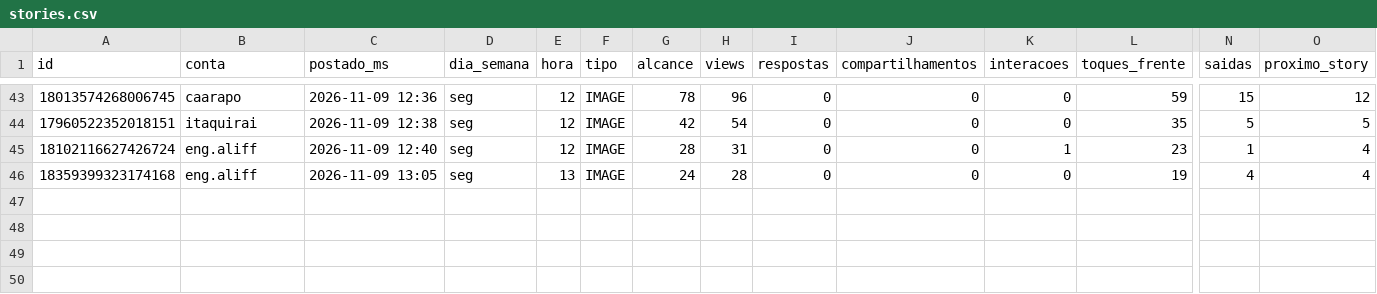
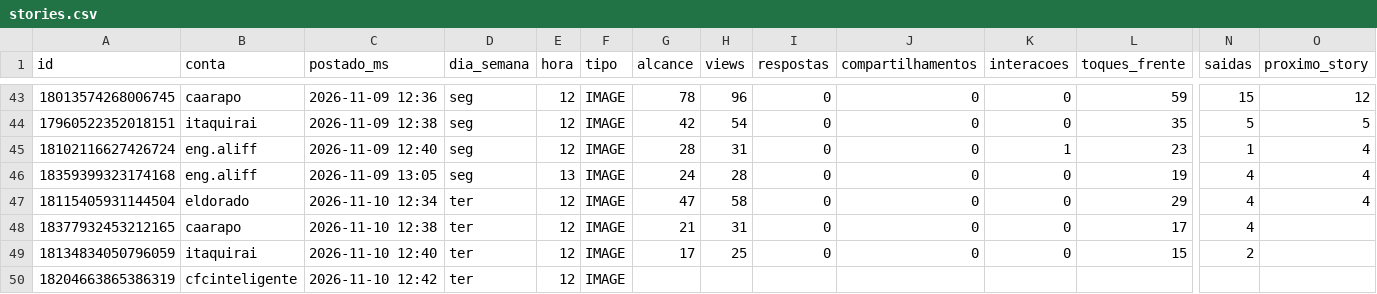
Before and after one commit to aliffstefano/Socialmidia, a CSV file: dados/stories.csv, drawn as a sheet; only a part is shown, gaps mark what is left out; rows hold the shown columns only; the diff names each change by its address in the sheet, - before the commit and + after, or states it on an @@ line.

```diff
--- a/dados/stories.csv
+++ b/dados/stories.csv
+row 47: 18115405931144504 | eldorado | 2026-11-10 12:34 | ter | 12 | IMAGE | 47 | 58 | 0 | 0 | 0 | 29 | 4 | 4
+row 48: 18377932453212165 | caarapo | 2026-11-10 12:38 | ter | 12 | IMAGE | 21 | 31 | 0 | 0 | 0 | 17 | 4
+row 49: 18134834050796059 | itaquirai | 2026-11-10 12:40 | ter | 12 | IMAGE | 17 | 25 | 0 | 0 | 0 | 15 | 2
+row 50: 18204663865386319 | cfcinteligente | 2026-11-10 12:42 | ter | 12 | IMAGE
```
Also changed, not shown: dados/posts.csv.
